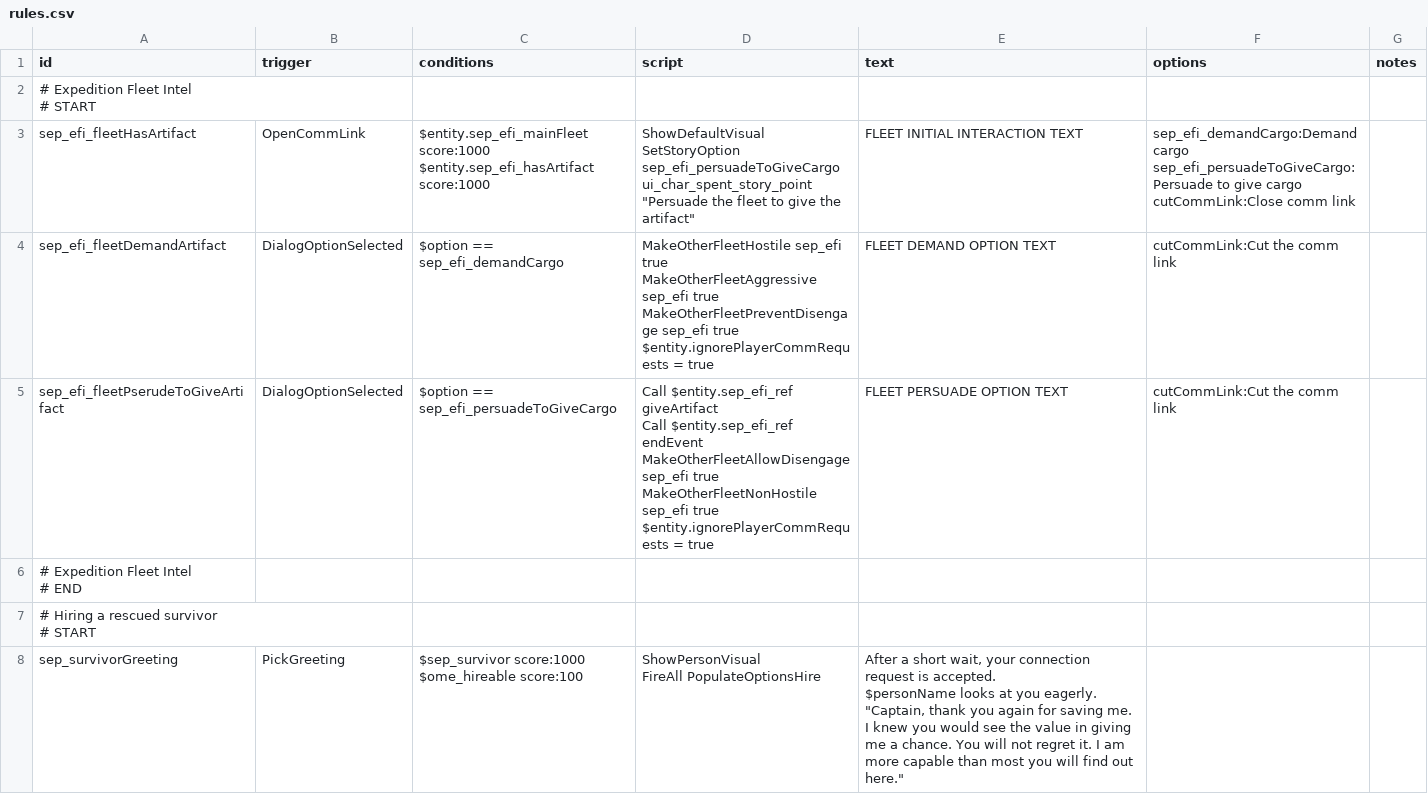
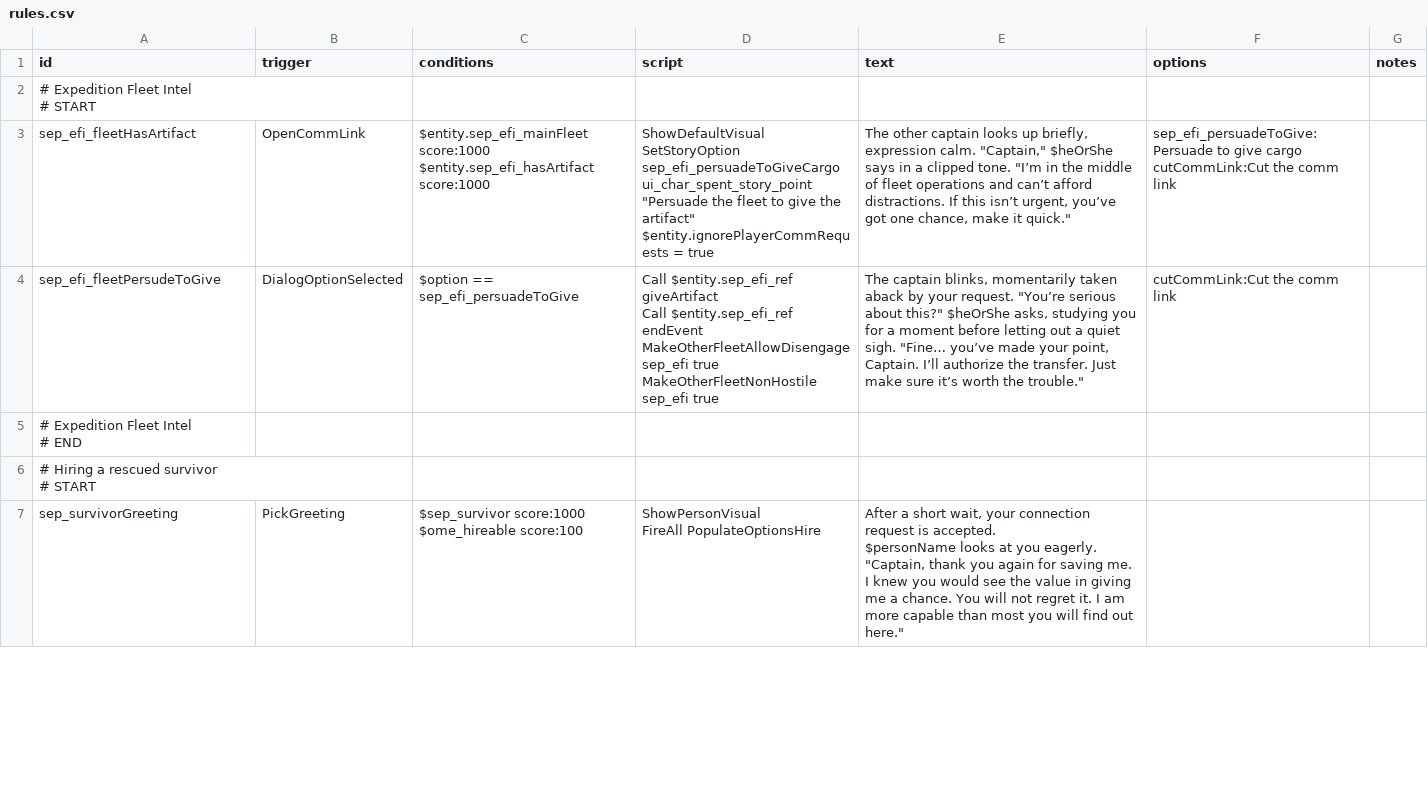
Before and after one commit to AudaxLudos/sector-expansion-pack, a CSV file: data/campaign/rules.csv, drawn as a sheet; only a part is shown.

Commit message:
Add fleet dialog texts

```diff
--- a/data/campaign/rules.csv
+++ b/data/campaign/rules.csv
@@ -3,16 +3,11 @@ id,trigger,conditions,script,text,options,notes
 # START",,,,,,
-sep_efi_fleetHasArtifact,OpenCommLink,"$entity.sep_efi_mainFleet score:1000
-$entity.sep_efi_hasArtifact score:1000","ShowDefaultVisual
-SetStoryOption sep_efi_persuadeToGiveCargo ui_char_spent_story_point ""Persuade the fleet to give the artifact""",FLEET INITIAL INTERACTION TEXT,"sep_efi_demandCargo:Demand cargo
-sep_efi_persuadeToGiveCargo:Persuade to give cargo
-cutCommLink:Close comm link",
-sep_efi_fleetDemandArtifact,DialogOptionSelected,$option == sep_efi_demandCargo,"MakeOtherFleetHostile sep_efi true
-MakeOtherFleetAggressive sep_efi true
-MakeOtherFleetPreventDisengage sep_efi true
-$entity.ignorePlayerCommRequests = true",FLEET DEMAND OPTION TEXT,cutCommLink:Cut the comm link,
-sep_efi_fleetPserudeToGiveArtifact,DialogOptionSelected,$option == sep_efi_persuadeToGiveCargo,"Call $entity.sep_efi_ref giveArtifact
-Call $entity.sep_efi_ref endEvent
-MakeOtherFleetAllowDisengage sep_efi true
-MakeOtherFleetNonHostile sep_efi true
-$entity.ignorePlayerCommRequests = true",FLEET PERSUADE OPTION TEXT,cutCommLink:Cut the comm link,
+sep_efi_fleetHasArtifact,OpenCommLink,"$entity.sep_efi_mainFleet score:1000
+$entity.sep_efi_hasArtifact score:1000","ShowDefaultVisual
+SetStoryOption sep_efi_persuadeToGiveCargo ui_char_spent_story_point ""Persuade the fleet to give the artifact""
+$entity.ignorePlayerCommRequests = true","The other captain looks up briefly, expression calm. ""Captain,"" $heOrShe says in a clipped tone. ""I’m in the middle of fleet operations and can’t afford distractions. If this isn’t urgent, you’ve got one chance, make it quick.""","sep_efi_persuadeToGive:Persuade to give cargo
+cutCommLink:Cut the comm link",
+sep_efi_fleetPersudeToGive,DialogOptionSelected,$option == sep_efi_persuadeToGive,"Call $entity.sep_efi_ref giveArtifact
+Call $entity.sep_efi_ref endEvent
+MakeOtherFleetAllowDisengage sep_efi true
+MakeOtherFleetNonHostile sep_efi true","The captain blinks, momentarily taken aback by your request. ""You’re serious about this?"" $heOrShe asks, studying you for a moment before letting out a quiet sigh. ""Fine… you’ve made your point, Captain. I’ll authorize the transfer. Just make sure it’s worth the trouble.""",cutCommLink:Cut the comm link,
 "# Expedition Fleet Intel
```
Also changed, not shown: 1 other file.
